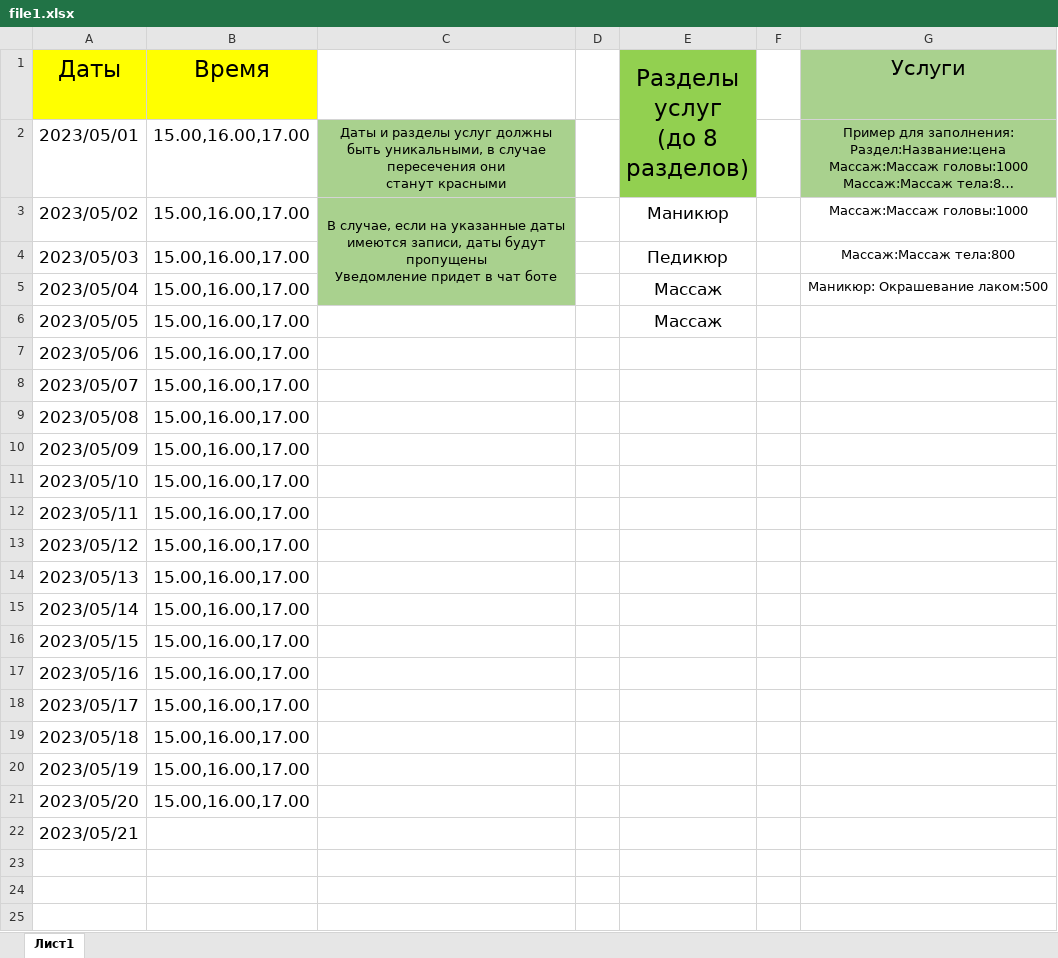
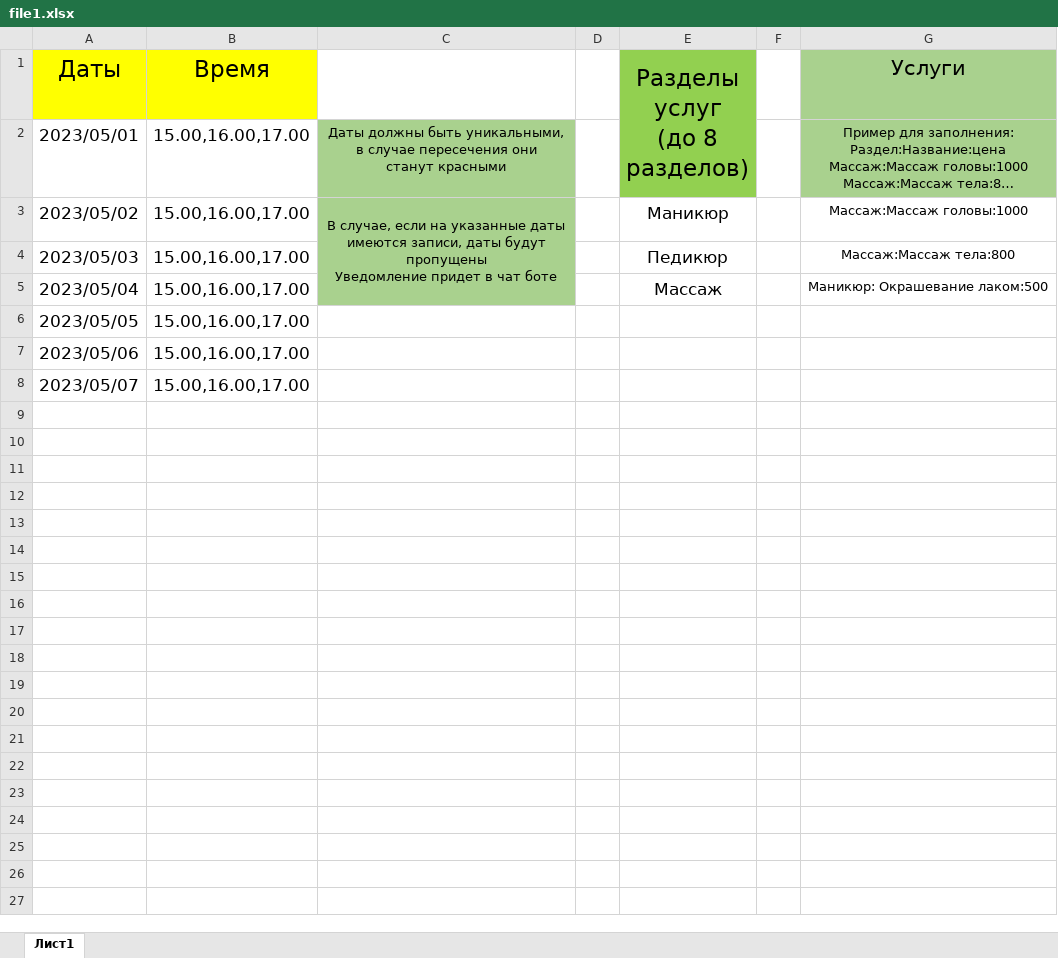
Before and after one commit to Zhekson322/mypr, an Excel workbook: cgf/file1.xlsx, sheet Лист1, drawn as a sheet; only a part is shown; the shorter side is filled out with more unchanged rows; long unchanged cells end in …; values as stored, in another font and other column widths than the file's, no borders; conditional formats not drawn; the diff names each change by its address in the sheet, - before the commit and + after, or states it on an @@ line.

```diff
--- a/cgf/file1.xlsx (sheet Лист1)
+++ b/cgf/file1.xlsx (sheet Лист1)
-C2: Даты и разделы услуг должны быть…
+C2: Даты должны быть…
-E6 (Разделы услуг (до 8 разделов)): Массаж
+E6 (Разделы услуг (до 8 разделов)): (empty)
-row 9: 2023/05/08 | 15.00,16.00,17.00
+row 9: (empty)
-row 10: 2023/05/09 | 15.00,16.00,17.00
+row 10: (empty)
-row 11: 2023/05/10 | 15.00,16.00,17.00
+row 11: (empty)
-row 12: 2023/05/11 | 15.00,16.00,17.00
+row 12: (empty)
-row 13: 2023/05/12 | 15.00,16.00,17.00
+row 13: (empty)
-row 14: 2023/05/13 | 15.00,16.00,17.00
+row 14: (empty)
-row 15: 2023/05/14 | 15.00,16.00,17.00
+row 15: (empty)
-row 16: 2023/05/15 | 15.00,16.00,17.00
+row 16: (empty)
-row 17: 2023/05/16 | 15.00,16.00,17.00
+row 17: (empty)
-row 18: 2023/05/17 | 15.00,16.00,17.00
+row 18: (empty)
-row 19: 2023/05/18 | 15.00,16.00,17.00
+row 19: (empty)
-row 20: 2023/05/19 | 15.00,16.00,17.00
+row 20: (empty)
-row 21: 2023/05/20 | 15.00,16.00,17.00
+row 21: (empty)
-A22 (Даты): 2023/05/21
+A22 (Даты): (empty)
```
Also changed, not shown: 4 other files.
